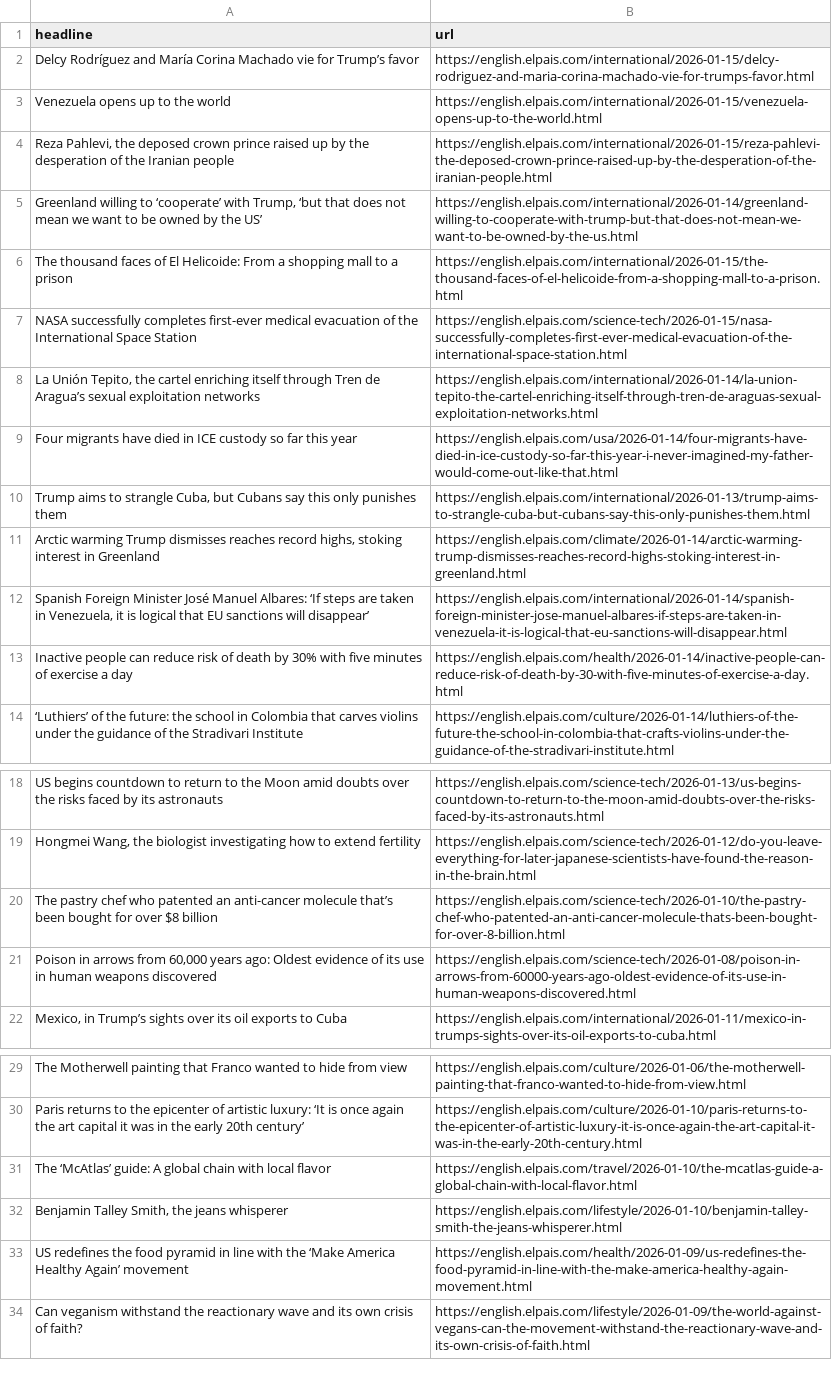
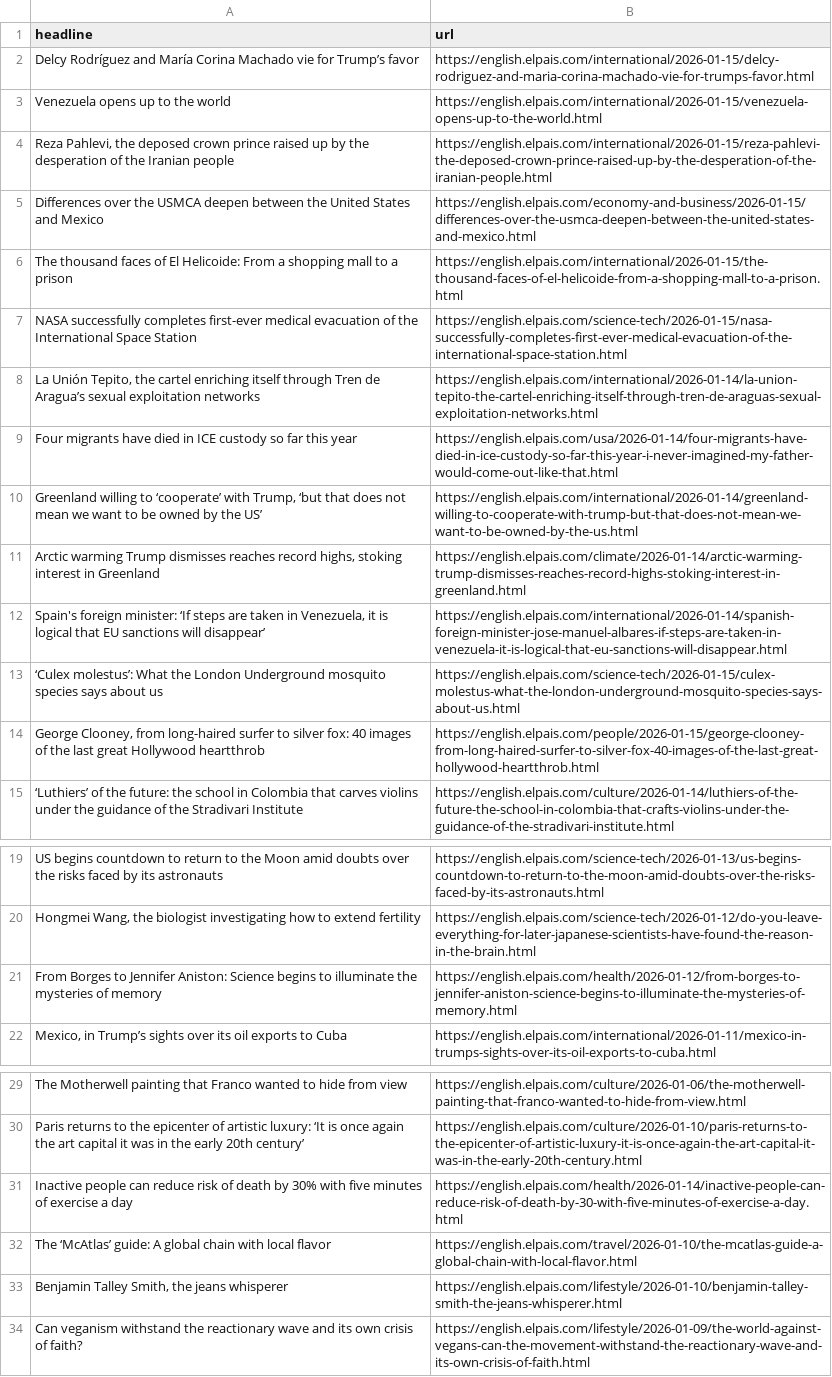
Before and after one commit to sa3991/el-pais-autoscraper, a CSV file: headlines.csv, drawn as a sheet; only a part is shown, gaps mark what is left out; removed rows and columns are numbered as before the commit, all else as after; the diff names each change by its address in the sheet, - before the commit and + after, or states it on an @@ line.

```diff
--- a/headlines.csv
+++ b/headlines.csv
+row 5: Differences over the USMCA deepen between the United States and Mexico | https://english.elpais.com/economy-and-business/2026-01-15/differences-over-the-usmca-deepen-between-the-united-states-and-mexico.html
-row 10: Trump aims to strangle Cuba, but Cubans say this only punishes them | https://english.elpais.com/international/2026-01-13/trump-aims-to-strangle-cuba-but-cubans-say-this-only-punishes-them.html
@@ row 5 moved to row 10: Greenland willing to ‘cooperate’ with Tr… @@
-A12 (headline): Spanish Foreign Minister José Manuel Albares: ‘If steps…
+A12 (headline): Spain's foreign minister: ‘If steps…
+row 13: ‘Culex molestus’: What the London Underground mosquito species says about us | https://english.elpais.com/science-tech/2026-01-15/culex-molestus-what-the-london-underground-mosquito-species-says-about-us.html
+row 14: George Clooney, from long-haired surfer to silver fox: 40 images of the last great Hollywood heartthrob | https://english.elpais.com/people/2026-01-15/george-clooney-from-long-haired-surfer-to-silver-fox-40-images-of-the-last-great-hollywood-heartthrob.html
-row 20: The pastry chef who patented an anti-cancer molecule that’s been bought for over $8 billion | https://english.elpais.com/science-tech/2026-01-10/the-pastry-chef-who-patented-an-anti-cancer-molecule-thats-been-bought-for-over-8-billion.html
-row 21: Poison in arrows from 60,000 years ago: Oldest evidence of its use in human weapons discovered | https://english.elpais.com/science-tech/2026-01-08/poison-in-arrows-from-60000-years-ago-oldest-evidence-of-its-use-in-human-weapons-discovered.html
+row 21: From Borges to Jennifer Aniston: Science begins to illuminate the mysteries of memory | https://english.elpais.com/health/2026-01-12/from-borges-to-jennifer-aniston-science-begins-to-illuminate-the-mysteries-of-memory.html
@@ row 13 moved to row 31: Inactive people can reduce risk of death… @@
-row 33: US redefines the food pyramid in line with the ‘Make America Healthy Again’ movement | https://english.elpais.com/health/2026-01-09/us-redefines-the-food-pyramid-in-line-with-the-make-america-healthy-again-movement.html
```
